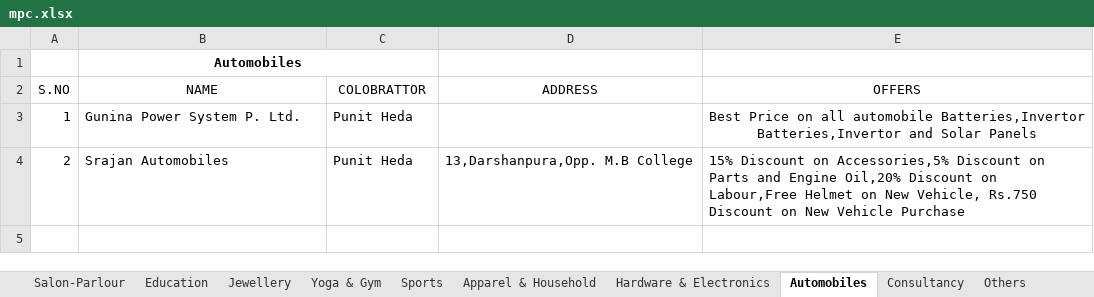
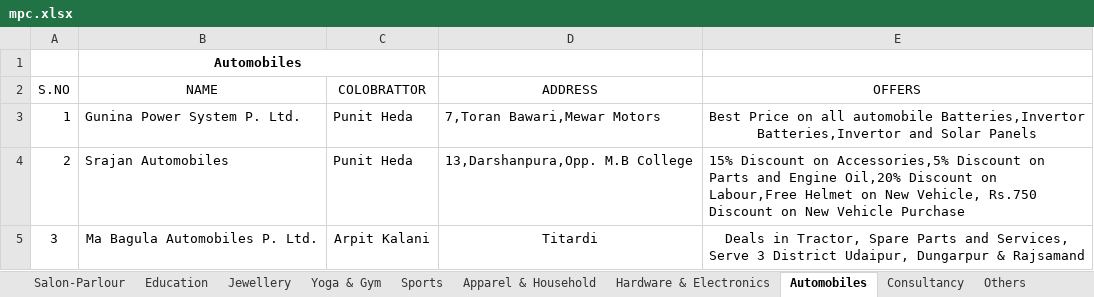
Before and after one commit to mehulmj/MaheshwariPowerCards, an Excel workbook: src/mpc.xlsx, sheet Automobiles, drawn as a sheet; values as stored, in another font and other column widths than the file's, no borders; ↵ is a line break in a cell; the diff names each change by its address in the sheet, - before the commit and + after, or states it on an @@ line.

```diff
--- a/src/mpc.xlsx (sheet Automobiles)
+++ b/src/mpc.xlsx (sheet Automobiles)
-D3 (ADDRESS): (empty)
+D3 (ADDRESS): 7,Toran Bawari,Mewar Motors
+row 5: 3 | Ma Bagula Automobiles P. Ltd. | Arpit Kalani | Titardi | Deals in Tractor, Spare Parts and Services, ↵ Serve 3 District Udaipur, Dungarpur & Rajsamand
```
Also changed, not shown: sheet Yoga & Gym, sheet Consultancy, sheet Medical Store, sheet Hardware & Electronics, sheet Apparel & Household, sheet Others, 9 more sheets, other sheet tabs.
